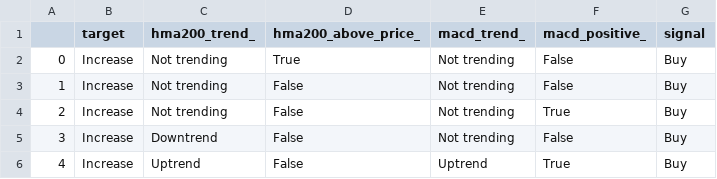
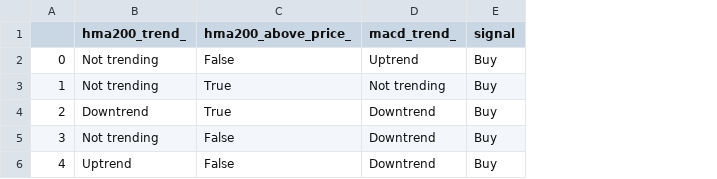
Before and after one commit to alessioricco/SCALP, a CSV file: simple_model_buy.csv, drawn as a sheet; removed rows and columns are numbered as before the commit, all else as after; the diff names each change by its address in the sheet, - before the commit and + after, or states it on an @@ line.

Commit message:
sell model

```diff
--- a/simple_model_buy.csv
+++ b/simple_model_buy.csv
-column B (target), rows 2-6: all Increase
-column F (macd_positive_), rows 2-6: False | False | True | False | True
-C2 (hma200_above_price_): True
+C2 (hma200_above_price_): False
-D2 (macd_trend_): Not trending
+D2 (macd_trend_): Uptrend
-C3:C4 (hma200_above_price_): False
+C3:C4 (hma200_above_price_): True
-B4 (hma200_trend_): Not trending
+B4 (hma200_trend_): Downtrend
-D4:D5 (macd_trend_): Not trending
+D4:D5 (macd_trend_): Downtrend
-B5 (hma200_trend_): Downtrend
+B5 (hma200_trend_): Not trending
-D6 (macd_trend_): Uptrend
+D6 (macd_trend_): Downtrend
```
Also changed, not shown: 6 other files.
